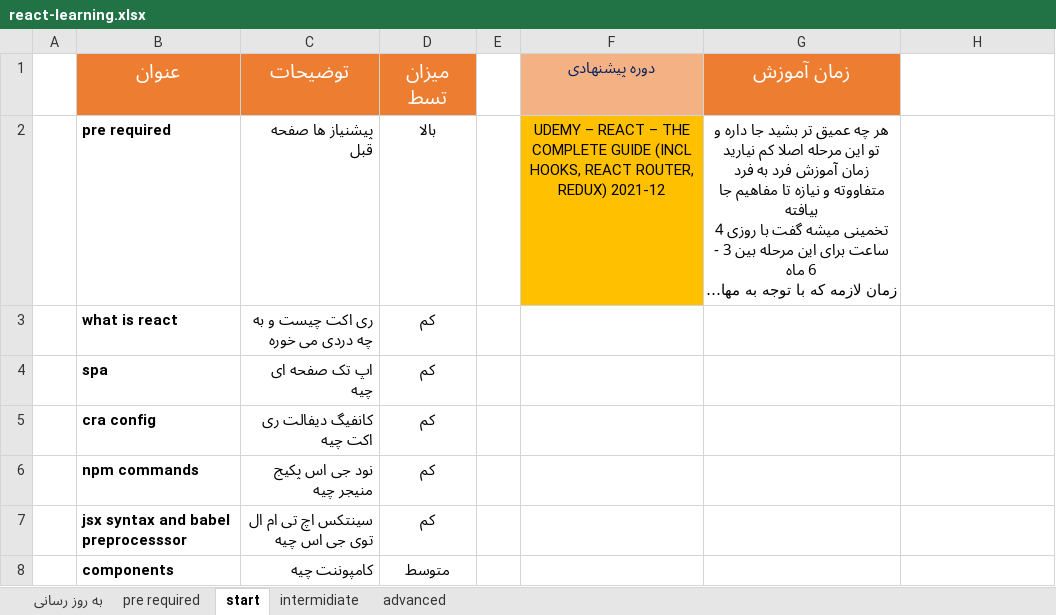
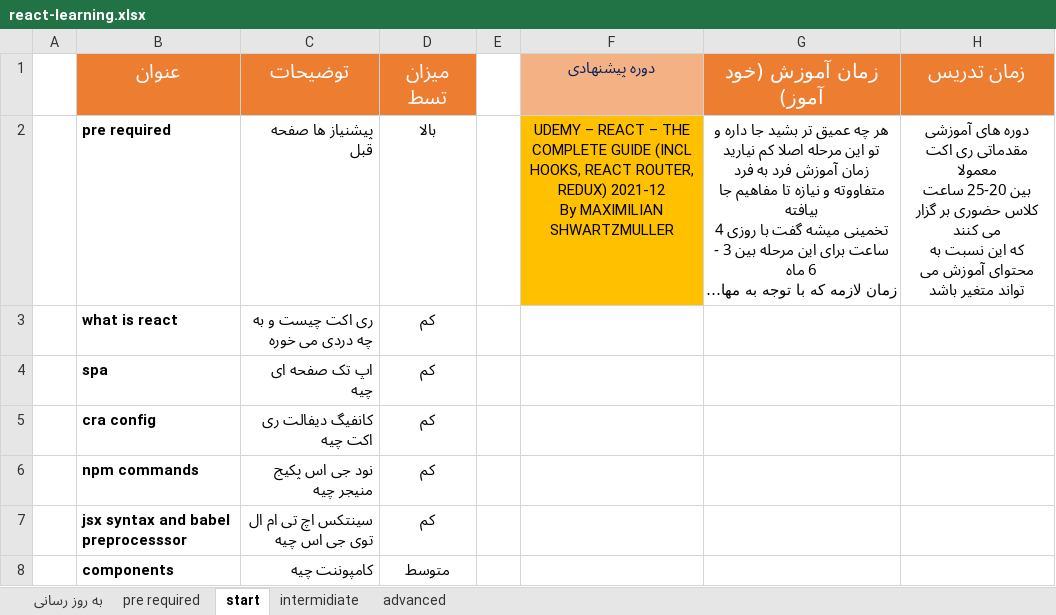
Before and after one commit to devi9y/react-learning, an Excel workbook: react-learning.xlsx, sheet start, drawn as a sheet; only a part is shown; long unchanged cells end in …; values as stored, in another font and other column widths than the file's, no borders; ↵ is a line break in a cell; the diff names each change by its address in the sheet, - before the commit and + after, or states it on an @@ line.

```diff
--- a/react-learning.xlsx (sheet start)
+++ b/react-learning.xlsx (sheet start)
-G1: زمان آموزش
+G1: زمان آموزش (خود آموز)
-H1: (empty)
+H1: زمان تدریس
-H1 fill: none
+H1 fill: #ED7D31
-F2 (دوره پیشنهادی): …REDUX) 2021-12
+F2 (دوره پیشنهادی): …REDUX) 2021-12 ↵ By MAXIMILIAN SHWARTZMULLER
-H2 (زمان تدریس): (empty)
+H2 (زمان تدریس): دوره های آموزشی مقدماتی ری اکت معمولا ↵ بین 20-25 ساعت کلاس حضوری بر گزار می کنند ↵ که این نسبت به محتوای آموزش می تواند متغیر باشد
```
Also changed, not shown: sheet intermidiate, sheet pre required, sheet advanced, sheet به روز رسانی.
